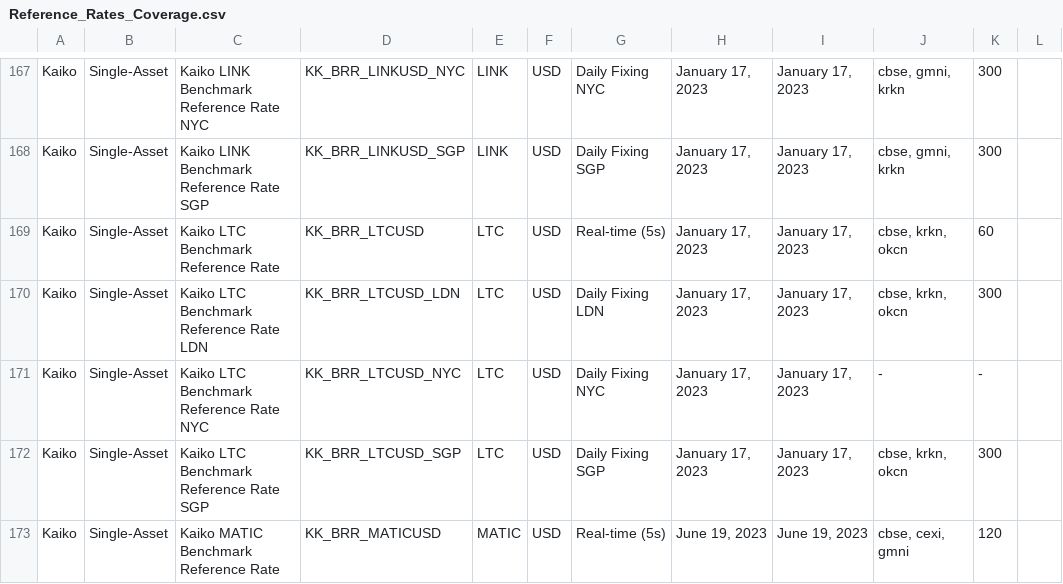
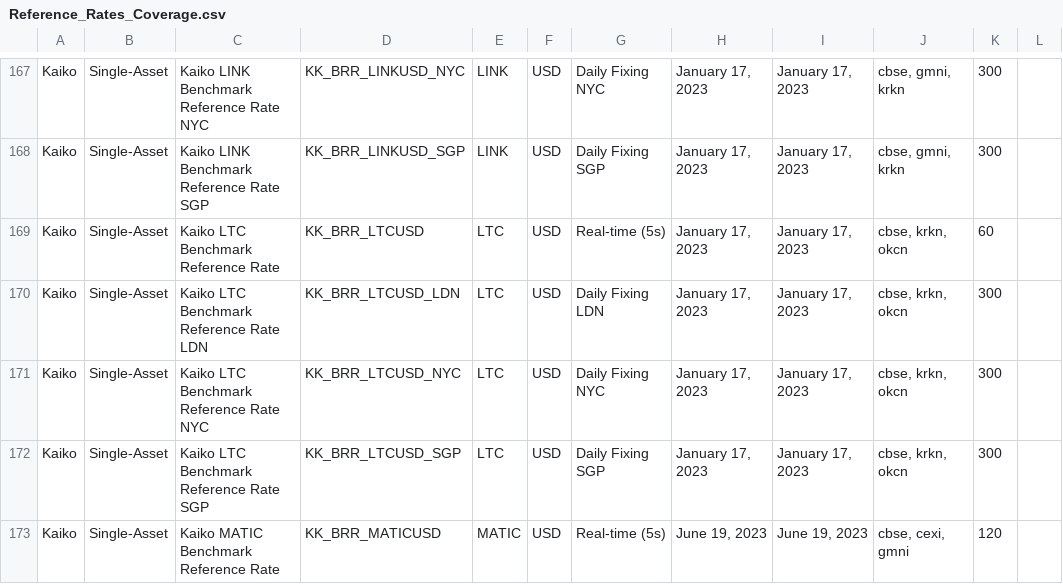
Before and after one commit to rdavill/kaiko_indices_coverage_single, a CSV file: Reference_Rates_Coverage.csv, drawn as a sheet; only a part is shown, gaps mark what is left out.

```diff
--- a/Reference_Rates_Coverage.csv
+++ b/Reference_Rates_Coverage.csv
@@ -170,3 +170,3 @@ Kaiko,Single-Asset,Kaiko LTC Benchmark Reference Rate ,KK_BRR_LTCUSD,LTC,USD,Rea
 Kaiko,Single-Asset,Kaiko LTC Benchmark Reference Rate LDN,KK_BRR_LTCUSD_LDN,LTC,USD,Daily Fixing LDN,"January 17, 2023","January 17, 2023","cbse, krkn, okcn",300,
-Kaiko,Single-Asset,Kaiko LTC Benchmark Reference Rate NYC,KK_BRR_LTCUSD_NYC,LTC,USD,Daily Fixing NYC,"January 17, 2023","January 17, 2023",-,-,
+Kaiko,Single-Asset,Kaiko LTC Benchmark Reference Rate NYC,KK_BRR_LTCUSD_NYC,LTC,USD,Daily Fixing NYC,"January 17, 2023","January 17, 2023","cbse, krkn, okcn",300,
 Kaiko,Single-Asset,Kaiko LTC Benchmark Reference Rate SGP,KK_BRR_LTCUSD_SGP,LTC,USD,Daily Fixing SGP,"January 17, 2023","January 17, 2023","cbse, krkn, okcn",300,
```
